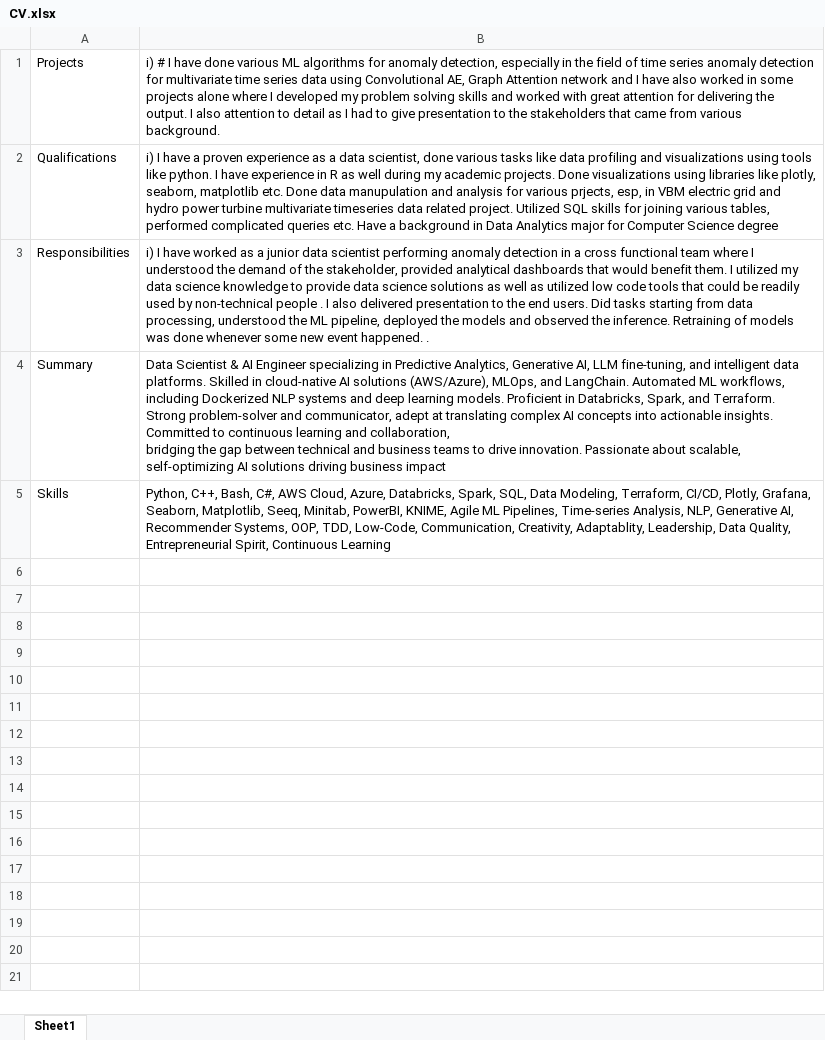
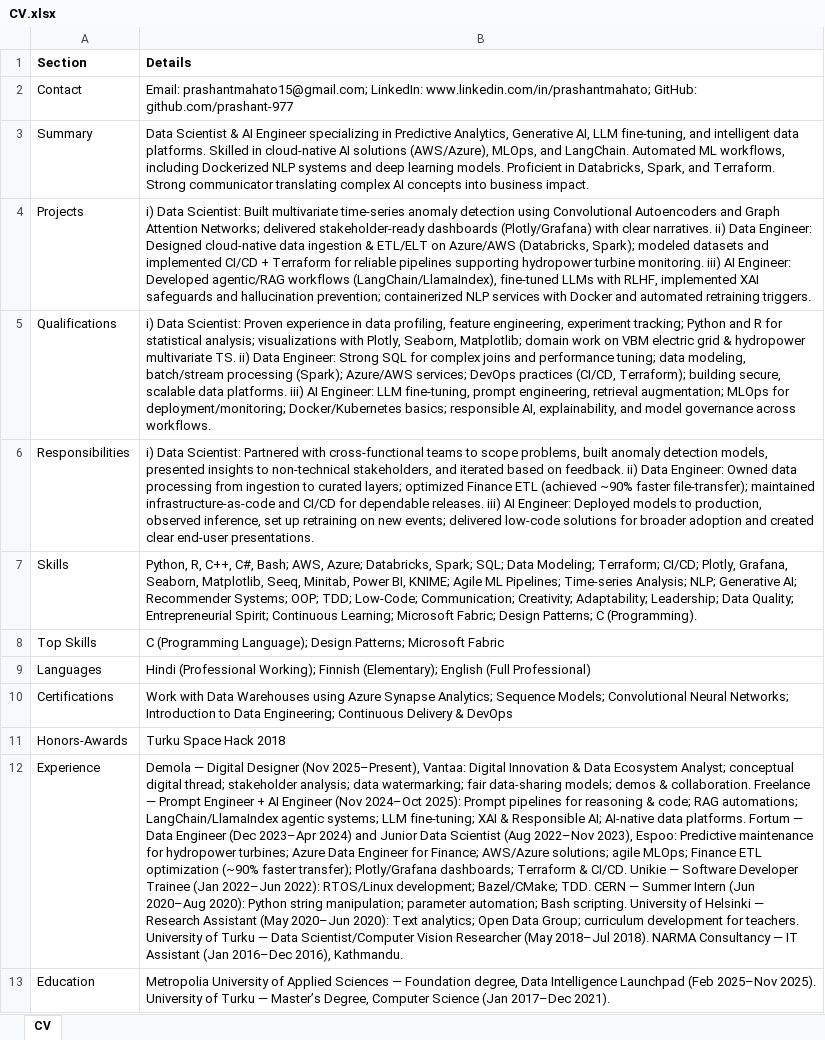
Before and after one commit to prashant-977/AIInterviewBuddy, an Excel workbook: data/CV.xlsx, sheet CV, drawn as a sheet; values as stored, in another font and other column widths than the file's, no borders; charts and pictures not drawn; removed rows and columns are numbered as before the commit, all else as after; ↵ is a line break in a cell; the diff names each change by its address in the sheet, - before the commit and + after, or states it on an @@ line.

```diff
--- a/data/CV.xlsx (sheet CV)
+++ b/data/CV.xlsx (sheet CV)
-sheet tab: Sheet1
+sheet tab: CV
+row 1: Section | Details
+row 2: Contact | Email: prashantmahato15@gmail.com; LinkedIn: www.linkedin.com/in/prashantmahato; GitHub: github.com/prashant-977
+row 3: Summary | Data Scientist & AI Engineer specializing in Predictive Analytics, Generative AI, LLM fine-tuning, and intelligent data platforms. Skilled in cloud-native AI solutions (AWS/Azure), MLOps, and LangChain. Automated ML workflows, including Dockerized NLP systems and deep learning models. Proficient in Databricks, Spark, and Terraform. Strong communicator translating complex AI concepts into business impact.
-B4: i) # I have done various ML algorithms for anomaly detection, especially in the field of time series anomaly detection for multivariate time series data using Convolutional AE, Graph Attention network and I have also worked in some projects alone where I developed my problem solving skills and worked with great attention for delivering the output. I also attention to detail as I had to give presentation to the stakeholders that came from various background.
+B4: i) Data Scientist: Built multivariate time-series anomaly detection using Convolutional Autoencoders and Graph Attention Networks; delivered stakeholder-ready dashboards (Plotly/Grafana) with clear narratives. ii) Data Engineer: Designed cloud-native data ingestion & ETL/ELT on Azure/AWS (Databricks, Spark); modeled datasets and implemented CI/CD + Terraform for reliable pipelines supporting hydropower turbine monitoring. iii) AI Engineer: Developed agentic/RAG workflows (LangChain/LlamaIndex), fine-tuned LLMs with RLHF, implemented XAI safeguards and hallucination prevention; containerized NLP services with Docker and automated retraining triggers.
-B5: i) I have a proven experience as a data scientist, done various tasks like data profiling and visualizations using tools like python. I have experience in R as well during my academic projects. Done visualizations using libraries like plotly, seaborn, matplotlib etc. Done data manupulation and analysis for various prjects, esp, in VBM electric grid and hydro power turbine multivariate timeseries data related project. Utilized SQL skills for joining various tables, performed complicated queries etc. Have a background in Data Analytics major for Computer Science degree
+B5: i) Data Scientist: Proven experience in data profiling, feature engineering, experiment tracking; Python and R for statistical analysis; visualizations with Plotly, Seaborn, Matplotlib; domain work on VBM electric grid & hydropower multivariate TS. ii) Data Engineer: Strong SQL for complex joins and performance tuning; data modeling, batch/stream processing (Spark); Azure/AWS services; DevOps practices (CI/CD, Terraform); building secure, scalable data platforms. iii) AI Engineer: LLM fine-tuning, prompt engineering, retrieval augmentation; MLOps for deployment/monitoring; Docker/Kubernetes basics; responsible AI, explainability, and model governance across workflows.
-B6: i) I have worked as a junior data scientist performing anomaly detection in a cross functional team where I understood the demand of the stakeholder, provided analytical dashboards that would benefit them. I utilized my data science knowledge to provide data science solutions as well as utilized low code tools that could be readily used by non-technical people . I also delivered presentation to the end users. Did tasks starting from data processing, understood the ML pipeline, deployed the models and observed the inference. Retraining of models was done whenever some new event happened. .
+B6: i) Data Scientist: Partnered with cross-functional teams to scope problems, built anomaly detection models, presented insights to non-technical stakeholders, and iterated based on feedback. ii) Data Engineer: Owned data processing from ingestion to curated layers; optimized Finance ETL (achieved ~90% faster file-transfer); maintained infrastructure-as-code and CI/CD for dependable releases. iii) AI Engineer: Deployed models to production, observed inference, set up retraining on new events; delivered low-code solutions for broader adoption and created clear end-user presentations.
-row 4: Summary | Data Scientist & AI Engineer specializing in Predictive Analytics, Generative AI, LLM fine-tuning, and intelligent data platforms. Skilled in cloud-native AI solutions (AWS/Azure), MLOps, and LangChain. Automated ML workflows, including Dockerized NLP systems and deep learning models. Proficient in Databricks, Spark, and Terraform. ↵ Strong problem-solver and communicator, adept at translating complex AI concepts into actionable insights. Committed to continuous learning and collaboration, ↵ bridging the gap between technical and business teams to drive innovation. Passionate about scalable, self-optimizing AI solutions driving business impact
-B7: Python, C++, Bash, C#, AWS Cloud, Azure, Databricks, Spark, SQL, Data Modeling, Terraform, CI/CD, Plotly, Grafana, Seaborn, Matplotlib, Seeq, Minitab, PowerBI, KNIME, Agile ML Pipelines, Time-series Analysis, NLP, Generative AI, Recommender Systems, OOP, TDD, Low-Code, Communication, Creativity, Adaptablity, Leadership, Data Quality, Entrepreneurial Spirit, Continuous Learning
+B7: Python, R, C++, C#, Bash; AWS, Azure; Databricks, Spark; SQL; Data Modeling; Terraform; CI/CD; Plotly, Grafana, Seaborn, Matplotlib, Seeq, Minitab, Power BI, KNIME; Agile ML Pipelines; Time-series Analysis; NLP; Generative AI; Recommender Systems; OOP; TDD; Low-Code; Communication; Creativity; Adaptability; Leadership; Data Quality; Entrepreneurial Spirit; Continuous Learning; Microsoft Fabric; Design Patterns; C (Programming).
+row 8: Top Skills | C (Programming Language); Design Patterns; Microsoft Fabric
+row 9: Languages | Hindi (Professional Working); Finnish (Elementary); English (Full Professional)
+row 10: Certifications | Work with Data Warehouses using Azure Synapse Analytics; Sequence Models; Convolutional Neural Networks; Introduction to Data Engineering; Continuous Delivery & DevOps
+row 11: Honors-Awards | Turku Space Hack 2018
+row 12: Experience | Demola — Digital Designer (Nov 2025–Present), Vantaa: Digital Innovation & Data Ecosystem Analyst; conceptual digital thread; stakeholder analysis; data watermarking; fair data-sharing models; demos & collaboration. Freelance — Prompt Engineer + AI Engineer (Nov 2024–Oct 2025): Prompt pipelines for reasoning & code; RAG automations; LangChain/LlamaIndex agentic systems; LLM fine-tuning; XAI & Responsible AI; AI-native data platforms. Fortum — Data Engineer (Dec 2023–Apr 2024) and Junior Data Scientist (Aug 2022–Nov 2023), Espoo: Predictive maintenance for hydropower turbines; Azure Data Engineer for Finance; AWS/Azure solutions; agile MLOps; Finance ETL optimization (~90% faster transfer); Plotly/Grafana dashboards; Terraform & CI/CD. Unikie — Software Developer Trainee (Jan 2022–Jun 2022): RTOS/Linux development; Bazel/CMake; TDD. CERN — Summer Intern (Jun 2020–Aug 2020): Python string manipulation; parameter automation; Bash scripting. University of Helsinki — Research Assistant (May 2020–Jun 2020): Text analytics; Open Data Group; curriculum development for teachers. University of Turku — Data Scientist/Computer Vision Researcher (May 2018–Jul 2018). NARMA Consultancy — IT Assistant (Jan 2016–Dec 2016), Kathmandu.
+row 13: Education | Metropolia University of Applied Sciences — Foundation degree, Data Intelligence Launchpad (Feb 2025–Nov 2025). University of Turku — Master’s Degree, Computer Science (Jan 2017–Dec 2021).
```
Also changed, not shown: charts or pictures, 9 other files.
